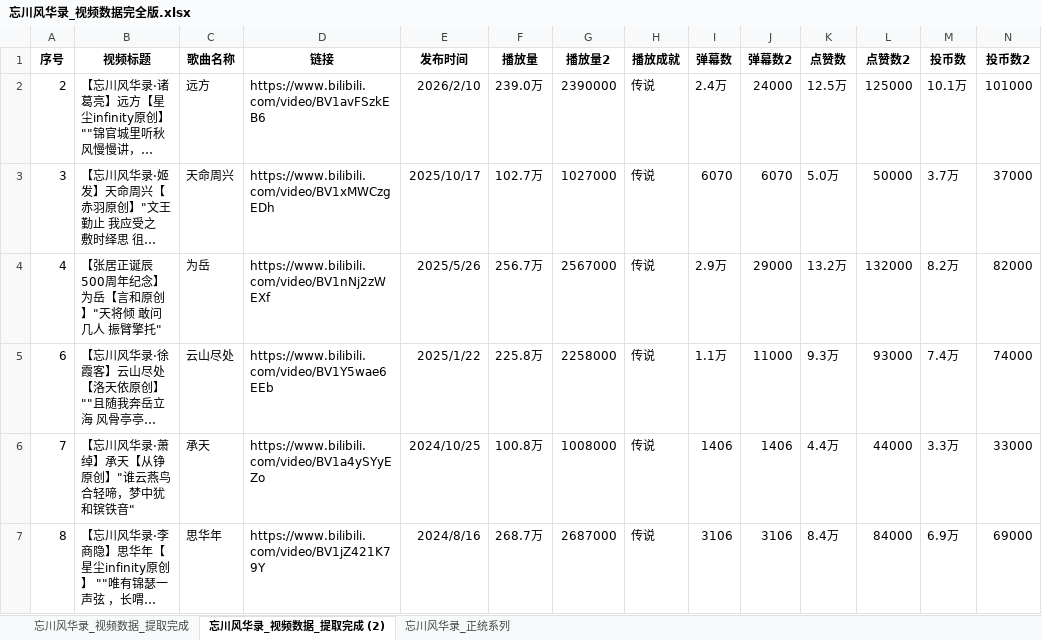
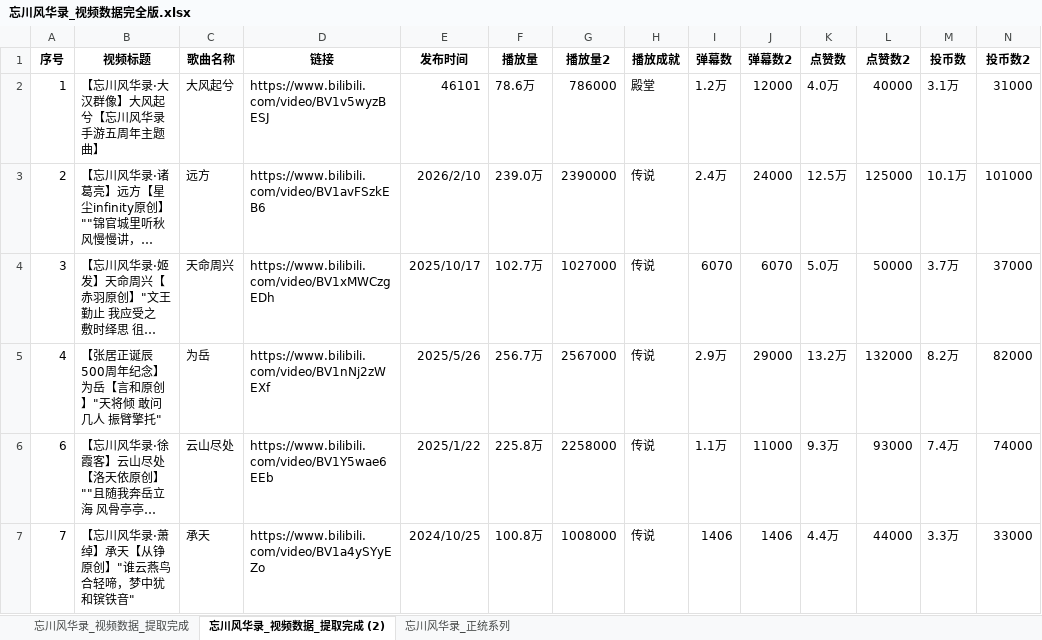
Before and after one commit to AlanBook/Dream-and-Lethe-Record, an Excel workbook: 收集的公开数据/忘川风华录_视频数据完全版.xlsx, sheet 忘川风华录_视频数据_提取完成 (2), drawn as a sheet; only a part is shown; the shorter side is filled out with more unchanged rows; long unchanged cells end in …; values as stored, in another font and other column widths than the file's, no borders; rows hold the shown columns only; the diff names each change by its address in the sheet, - before the commit and + after, or states it on an @@ line.

Commit message:
feat: 完成 Bilibili 数据自动化更新机制

```diff
--- a/收集的公开数据/忘川风华录_视频数据完全版.xlsx (sheet 忘川风华录_视频数据_提取完成 (2))
+++ b/收集的公开数据/忘川风华录_视频数据完全版.xlsx (sheet 忘川风华录_视频数据_提取完成 (2))
+row 2: 1 | 【忘川风华录·大汉群像】大风起兮【忘川风华录手游五周年主题曲】 | 大风起兮 | https://www.bilibili.com/video/BV1v5wyzBESJ | 46101 | 78.6万 | 786000 | 殿堂 | 1.2万 | 12000 | 4.0万 | 40000 | 3.1万 | 31000
```
Also changed, not shown: 第四部分/忘川风华录_视频数据表格展示.xlsx, 15 other files.
